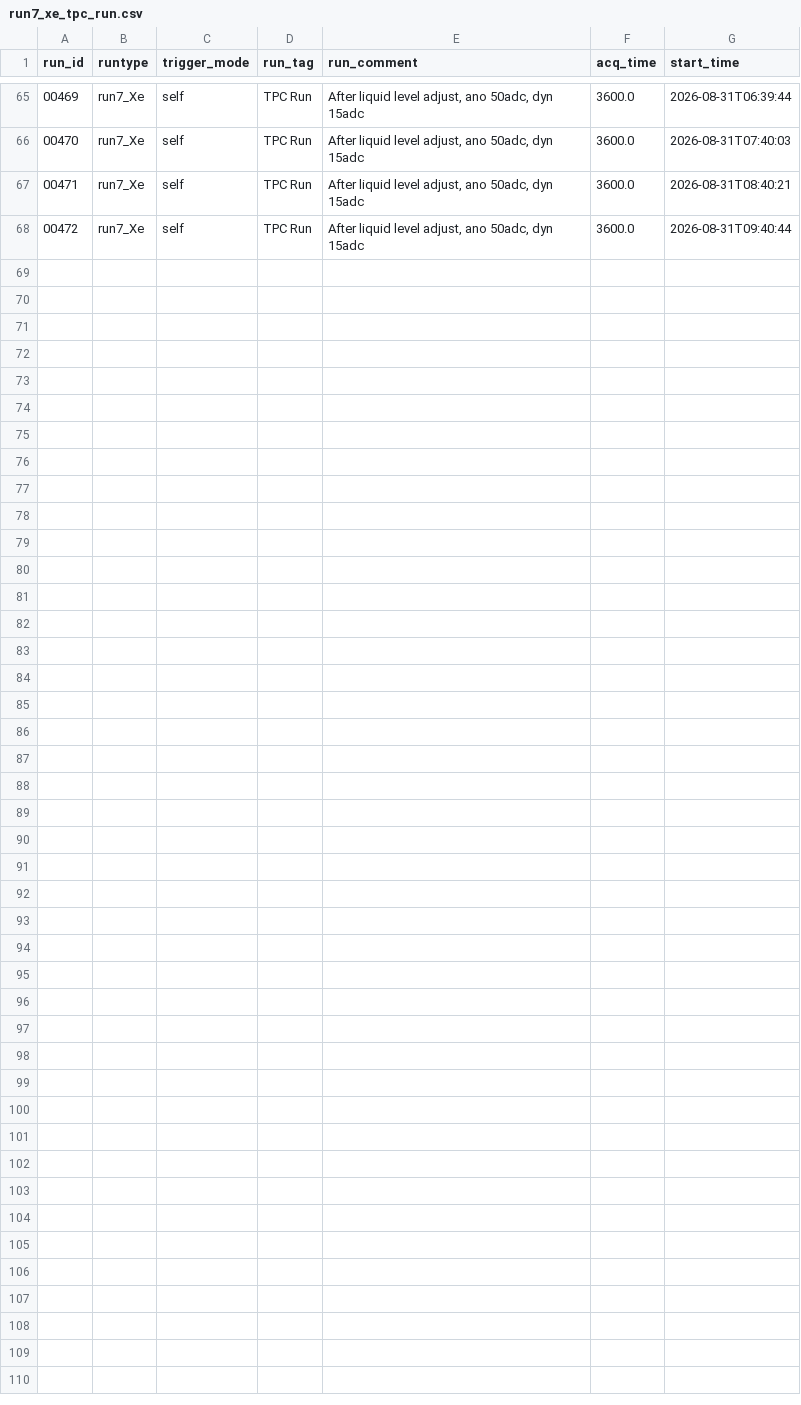
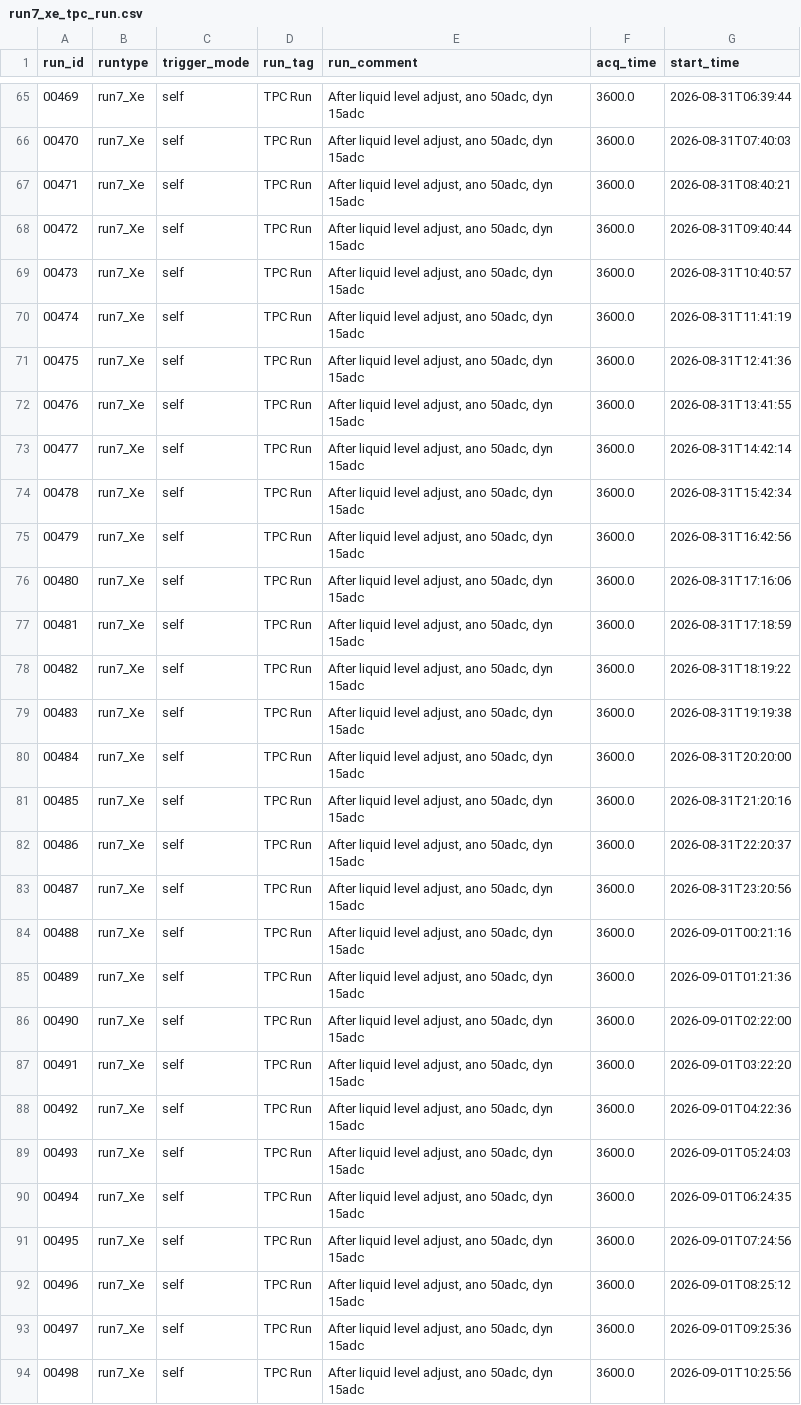
Before and after one commit to Yangjijun1992/MuonDAS, a CSV file: docs/run7_xe_tpc_run.csv, drawn as a sheet; only a part is shown, gaps mark what is left out.

```diff
--- a/docs/run7_xe_tpc_run.csv
+++ b/docs/run7_xe_tpc_run.csv
@@ -68 +68,27 @@ run_id,runtype,trigger_mode,run_tag,run_comment,acq_time,start_time
 00472,run7_Xe,self,TPC Run,"After liquid level adjust, ano 50adc, dyn 15adc",3600.0,2026-08-31T09:40:44
+00473,run7_Xe,self,TPC Run,"After liquid level adjust, ano 50adc, dyn 15adc",3600.0,2026-08-31T10:40:57
+00474,run7_Xe,self,TPC Run,"After liquid level adjust, ano 50adc, dyn 15adc",3600.0,2026-08-31T11:41:19
+00475,run7_Xe,self,TPC Run,"After liquid level adjust, ano 50adc, dyn 15adc",3600.0,2026-08-31T12:41:36
+00476,run7_Xe,self,TPC Run,"After liquid level adjust, ano 50adc, dyn 15adc",3600.0,2026-08-31T13:41:55
+00477,run7_Xe,self,TPC Run,"After liquid level adjust, ano 50adc, dyn 15adc",3600.0,2026-08-31T14:42:14
+00478,run7_Xe,self,TPC Run,"After liquid level adjust, ano 50adc, dyn 15adc",3600.0,2026-08-31T15:42:34
+00479,run7_Xe,self,TPC Run,"After liquid level adjust, ano 50adc, dyn 15adc",3600.0,2026-08-31T16:42:56
+00480,run7_Xe,self,TPC Run,"After liquid level adjust, ano 50adc, dyn 15adc",3600.0,2026-08-31T17:16:06
+00481,run7_Xe,self,TPC Run,"After liquid level adjust, ano 50adc, dyn 15adc",3600.0,2026-08-31T17:18:59
+00482,run7_Xe,self,TPC Run,"After liquid level adjust, ano 50adc, dyn 15adc",3600.0,2026-08-31T18:19:22
+00483,run7_Xe,self,TPC Run,"After liquid level adjust, ano 50adc, dyn 15adc",3600.0,2026-08-31T19:19:38
+00484,run7_Xe,self,TPC Run,"After liquid level adjust, ano 50adc, dyn 15adc",3600.0,2026-08-31T20:20:00
+00485,run7_Xe,self,TPC Run,"After liquid level adjust, ano 50adc, dyn 15adc",3600.0,2026-08-31T21:20:16
+00486,run7_Xe,self,TPC Run,"After liquid level adjust, ano 50adc, dyn 15adc",3600.0,2026-08-31T22:20:37
+00487,run7_Xe,self,TPC Run,"After liquid level adjust, ano 50adc, dyn 15adc",3600.0,2026-08-31T23:20:56
+00488,run7_Xe,self,TPC Run,"After liquid level adjust, ano 50adc, dyn 15adc",3600.0,2026-09-01T00:21:16
+00489,run7_Xe,self,TPC Run,"After liquid level adjust, ano 50adc, dyn 15adc",3600.0,2026-09-01T01:21:36
+00490,run7_Xe,self,TPC Run,"After liquid level adjust, ano 50adc, dyn 15adc",3600.0,2026-09-01T02:22:00
+00491,run7_Xe,self,TPC Run,"After liquid level adjust, ano 50adc, dyn 15adc",3600.0,2026-09-01T03:22:20
+00492,run7_Xe,self,TPC Run,"After liquid level adjust, ano 50adc, dyn 15adc",3600.0,2026-09-01T04:22:36
+00493,run7_Xe,self,TPC Run,"After liquid level adjust, ano 50adc, dyn 15adc",3600.0,2026-09-01T05:24:03
+00494,run7_Xe,self,TPC Run,"After liquid level adjust, ano 50adc, dyn 15adc",3600.0,2026-09-01T06:24:35
+00495,run7_Xe,self,TPC Run,"After liquid level adjust, ano 50adc, dyn 15adc",3600.0,2026-09-01T07:24:56
+00496,run7_Xe,self,TPC Run,"After liquid level adjust, ano 50adc, dyn 15adc",3600.0,2026-09-01T08:25:12
+00497,run7_Xe,self,TPC Run,"After liquid level adjust, ano 50adc, dyn 15adc",3600.0,2026-09-01T09:25:36
+00498,run7_Xe,self,TPC Run,"After liquid level adjust, ano 50adc, dyn 15adc",3600.0,2026-09-01T10:25:56
```
Also changed, not shown: 3 other files.
